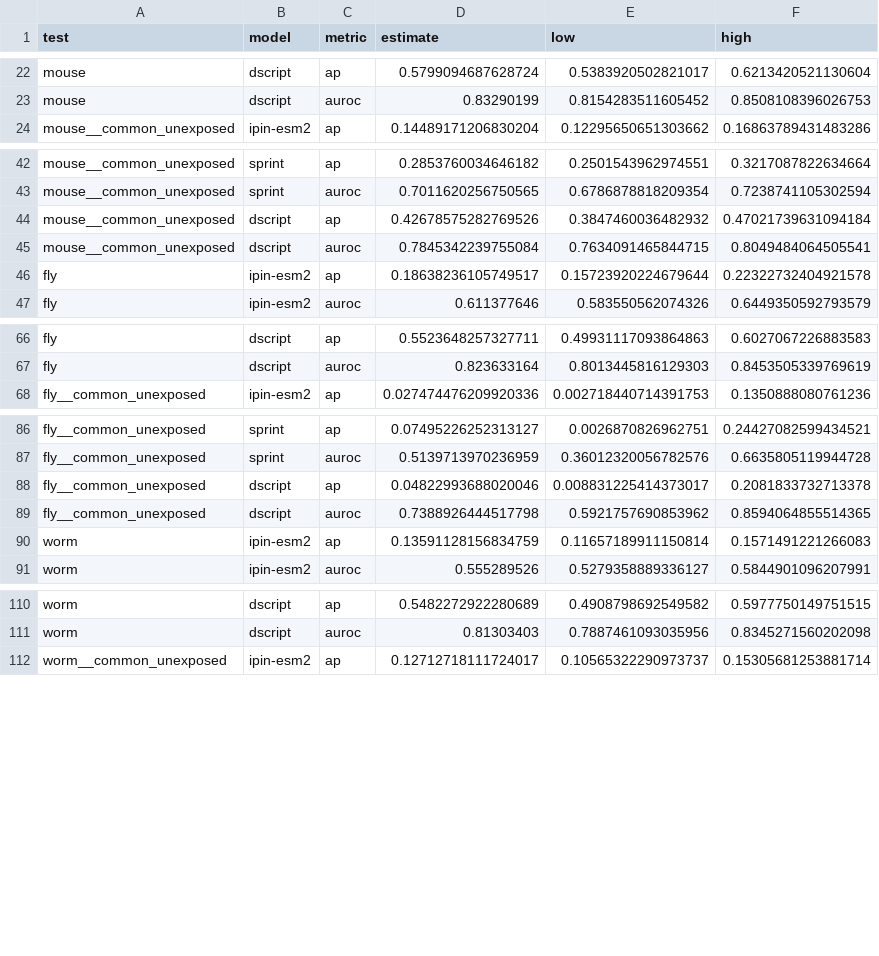
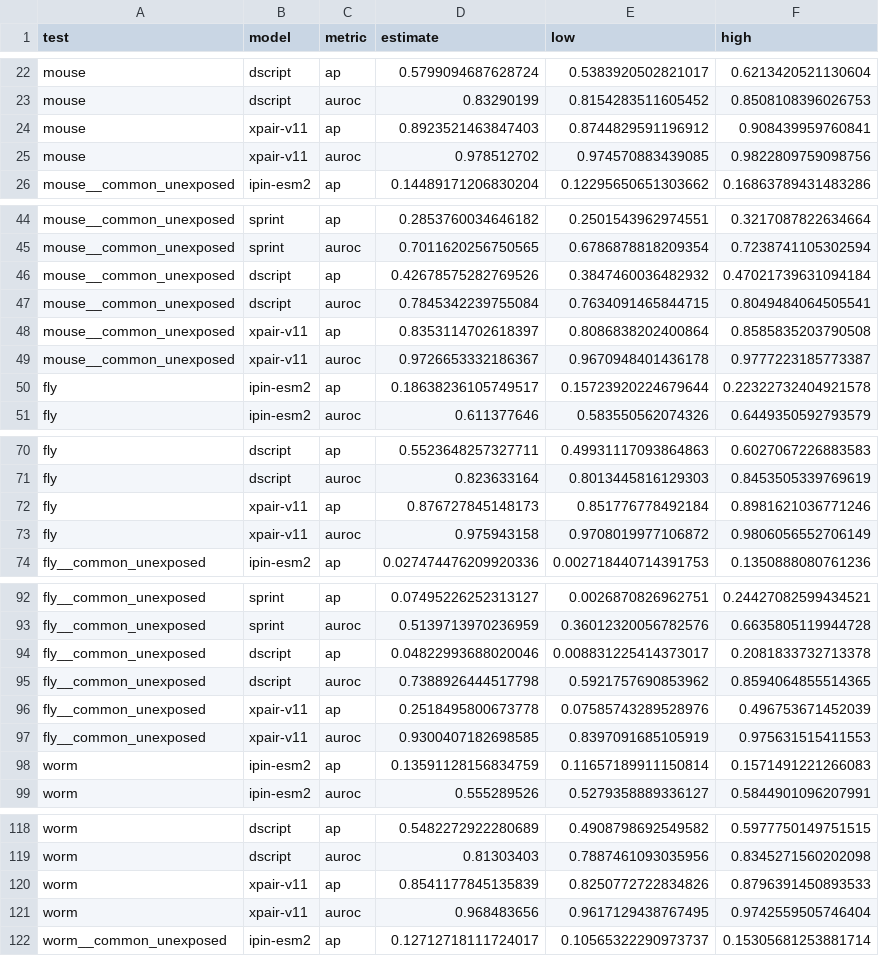
Before and after one commit to Jalil-Mahdizadeh/iPIN, a CSV file: benchmark-v5-nonhuman/results/confidence-intervals.csv, drawn as a sheet; only a part is shown, gaps mark what is left out; the diff covers the shown part only.

```diff
--- a/benchmark-v5-nonhuman/results/confidence-intervals.csv
+++ b/benchmark-v5-nonhuman/results/confidence-intervals.csv
@@ -23,2 +23,4 @@ mouse,dscript,ap,0.5799094687628724,0.5383920502821017,0.6213420521130604
 mouse,dscript,auroc,0.83290199,0.8154283511605452,0.8508108396026753
+mouse,xpair-v11,ap,0.8923521463847403,0.8744829591196912,0.908439959760841
+mouse,xpair-v11,auroc,0.978512702,0.974570883439085,0.9822809759098756
 mouse__common_unexposed,ipin-esm2,ap,0.14489171206830204,0.12295650651303662,0.16863789431483286
@@ -45,2 +47,4 @@ mouse__common_unexposed,dscript,ap,0.42678575282769526,0.3847460036482932,0.4702
 mouse__common_unexposed,dscript,auroc,0.7845342239755084,0.7634091465844715,0.8049484064505541
+mouse__common_unexposed,xpair-v11,ap,0.8353114702618397,0.8086838202400864,0.8585835203790508
+mouse__common_unexposed,xpair-v11,auroc,0.9726653332186367,0.9670948401436178,0.9777223185773387
 fly,ipin-esm2,ap,0.18638236105749517,0.15723920224679644,0.22322732404921578
@@ -67,2 +71,4 @@ fly,dscript,ap,0.5523648257327711,0.49931117093864863,0.6027067226883583
 fly,dscript,auroc,0.823633164,0.8013445816129303,0.8453505339769619
+fly,xpair-v11,ap,0.876727845148173,0.851776778492184,0.8981621036771246
+fly,xpair-v11,auroc,0.975943158,0.9708019977106872,0.9806056552706149
 fly__common_unexposed,ipin-esm2,ap,0.027474476209920336,0.002718440714391753,0.1350888080761236
@@ -89,2 +95,4 @@ fly__common_unexposed,dscript,ap,0.04822993688020046,0.008831225414373017,0.2081
 fly__common_unexposed,dscript,auroc,0.7388926444517798,0.5921757690853962,0.8594064855514365
+fly__common_unexposed,xpair-v11,ap,0.2518495800673778,0.07585743289528976,0.496753671452039
+fly__common_unexposed,xpair-v11,auroc,0.9300407182698585,0.8397091685105919,0.975631515411553
 worm,ipin-esm2,ap,0.13591128156834759,0.11657189911150814,0.1571491221266083
@@ -111,2 +119,4 @@ worm,dscript,ap,0.5482272922280689,0.4908798692549582,0.5977750149751515
 worm,dscript,auroc,0.81303403,0.7887461093035956,0.8345271560202098
+worm,xpair-v11,ap,0.8541177845135839,0.8250772722834826,0.8796391450893533
+worm,xpair-v11,auroc,0.968483656,0.9617129438767495,0.9742559505746404
 worm__common_unexposed,ipin-esm2,ap,0.12712718111724017,0.10565322290973737,0.15305681253881714
```
Also changed, not shown: 10 added rows elsewhere in this file, benchmark-v5-nonhuman/results/combined-figure-confidence-intervals.csv, benchmark-v5-nonhuman/results/combined-figure-metrics.csv, 53 other files.
